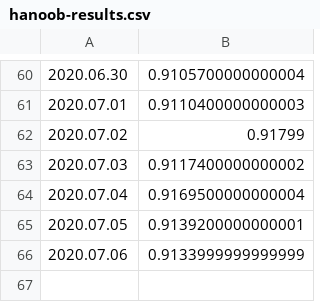
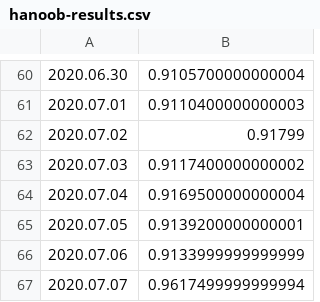
Before and after one commit to mozilla-mobile/fenix-nightly-perftest-results, a CSV file: hanoob-results.csv, drawn as a sheet; only a part is shown, gaps mark what is left out.

Commit message:
Graph the results.

```diff
--- a/hanoob-results.csv
+++ b/hanoob-results.csv
@@ -66 +66,2 @@
 2020.07.06, 0.9133999999999999
+2020.07.07, 0.9617499999999994
```
Also changed, not shown: al-results.csv, ha-results.csv, 9 other files.
